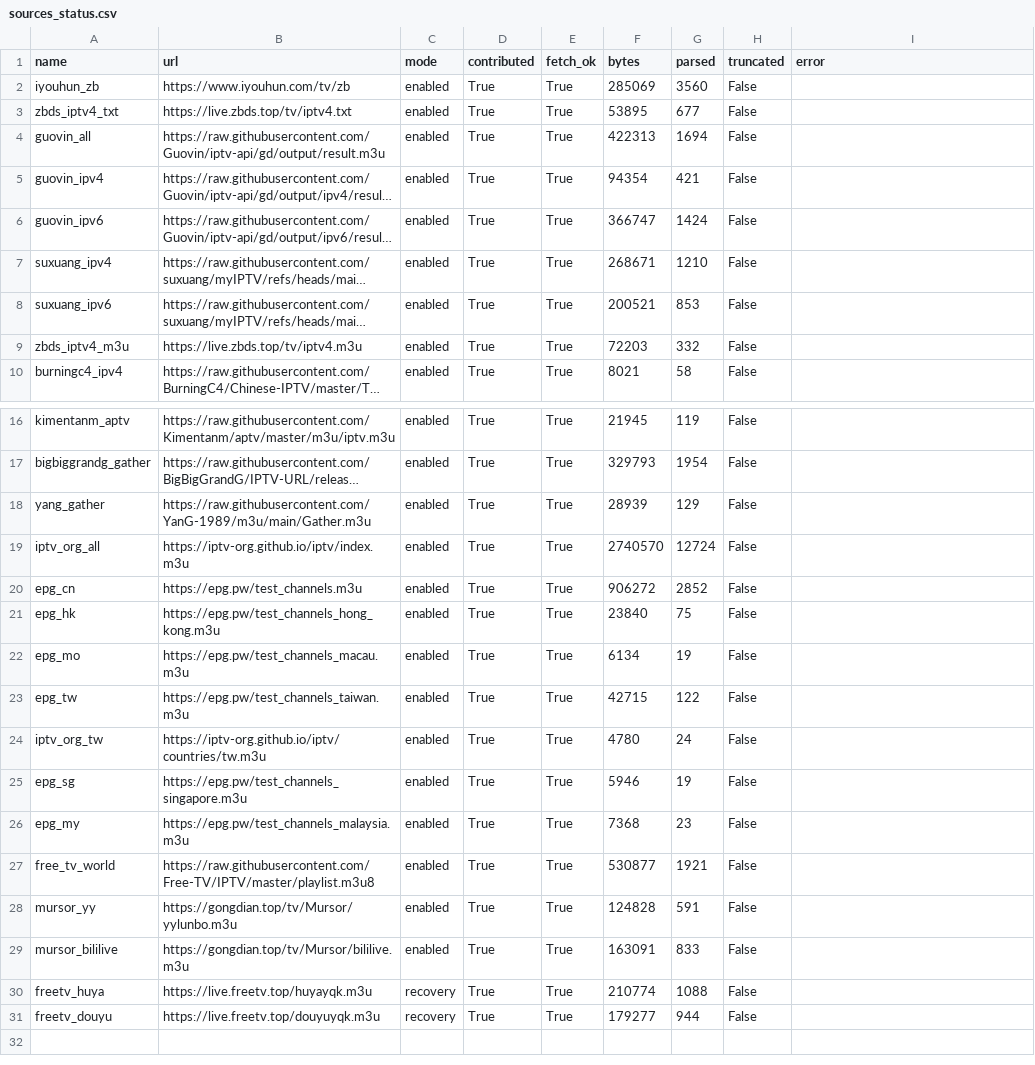
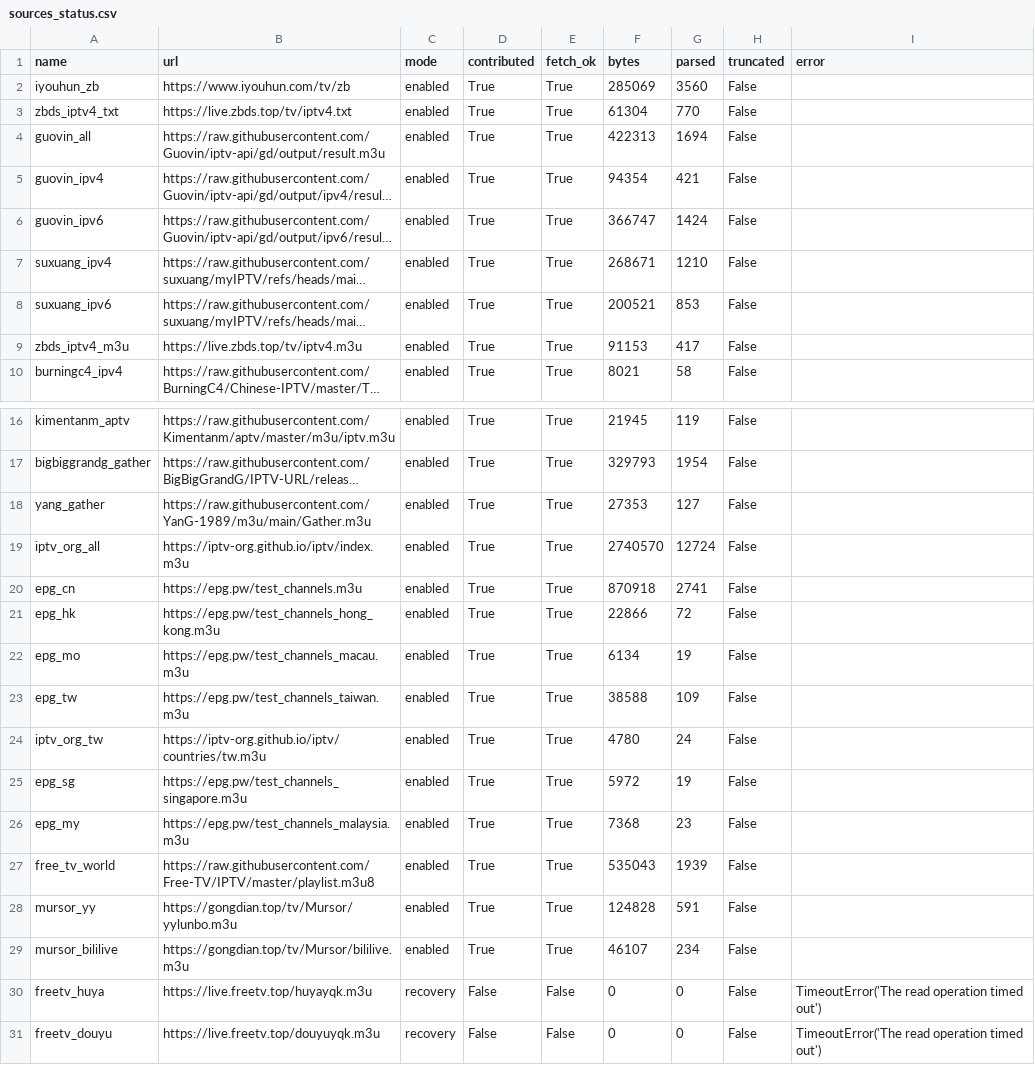
Before and after one commit to hujianj/tv-live-auto-check, a CSV file: sources_status.csv, drawn as a sheet; only a part is shown, gaps mark what is left out; long unchanged cells end in …; the diff names each change by its address in the sheet, - before the commit and + after, or states it on an @@ line.

```diff
--- a/sources_status.csv
+++ b/sources_status.csv
-F3 (bytes): 53895
+F3 (bytes): 61304
-G3 (parsed): 677
+G3 (parsed): 770
-F9 (bytes): 72203
+F9 (bytes): 91153
-G9 (parsed): 332
+G9 (parsed): 417
-F18 (bytes): 28939
+F18 (bytes): 27353
-G18 (parsed): 129
+G18 (parsed): 127
-F20 (bytes): 906272
+F20 (bytes): 870918
-G20 (parsed): 2852
+G20 (parsed): 2741
-F21 (bytes): 23840
+F21 (bytes): 22866
-G21 (parsed): 75
+G21 (parsed): 72
-F23 (bytes): 42715
+F23 (bytes): 38588
-G23 (parsed): 122
+G23 (parsed): 109
-F25 (bytes): 5946
+F25 (bytes): 5972
-F27 (bytes): 530877
+F27 (bytes): 535043
-G27 (parsed): 1921
+G27 (parsed): 1939
-F29 (bytes): 163091
+F29 (bytes): 46107
-G29 (parsed): 833
+G29 (parsed): 234
-D30:D31 (contributed): True
+D30:D31 (contributed): False
-E30:E31 (fetch_ok): True
+E30:E31 (fetch_ok): False
-F30 (bytes): 210774
+F30 (bytes): 0
-G30 (parsed): 1088
+G30 (parsed): 0
-I30:I31 (error): (empty)
+I30:I31 (error): TimeoutError('The read operation timed out')
-F31 (bytes): 179277
+F31 (bytes): 0
-G31 (parsed): 944
+G31 (parsed): 0
```
Also changed, not shown: 19 other files.
